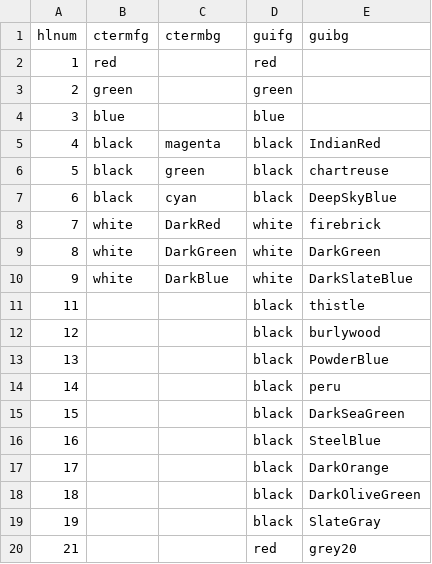
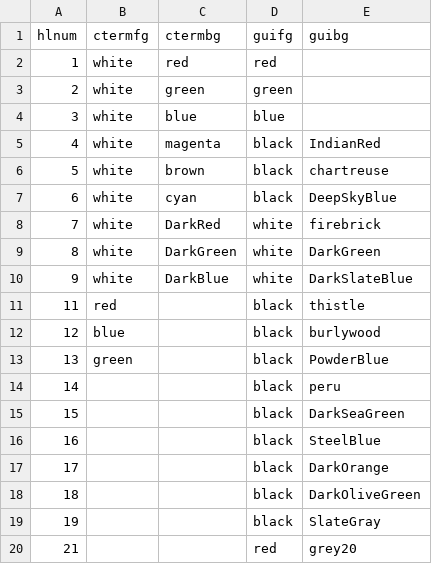
Before and after one commit to zachyu1010/vim_settings, a CSV file: plugin/highlights.csv, drawn as a sheet; only a part is shown.

```diff
--- a/plugin/highlights.csv
+++ b/plugin/highlights.csv
@@ -1,8 +1,8 @@
 hlnum,ctermfg,ctermbg,guifg,guibg
-1,red,,red,
-2,green,,green,
-3,blue,,blue,
-4,black,magenta,black,IndianRed
-5,black,green,black,chartreuse
-6,black,cyan,black,DeepSkyBlue
+1,white,red,red,
+2,white,green,green,
+3,white,blue,blue,
+4,white,magenta,black,IndianRed
+5,white,brown,black,chartreuse
+6,white,cyan,black,DeepSkyBlue
 7,white,DarkRed,white,firebrick
@@ -10,5 +10,5 @@ hlnum,ctermfg,ctermbg,guifg,guibg
 9,white,DarkBlue,white,DarkSlateBlue
-11,,,black,thistle
-12,,,black,burlywood
-13,,,black,PowderBlue
+11,red,,black,thistle
+12,blue,,black,burlywood
+13,green,,black,PowderBlue
 14,,,black,peru
```
Also changed, not shown: 1 other file.
